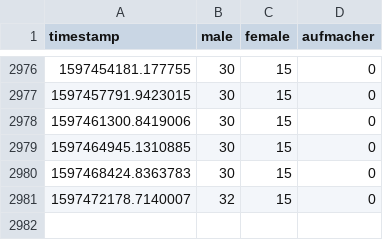
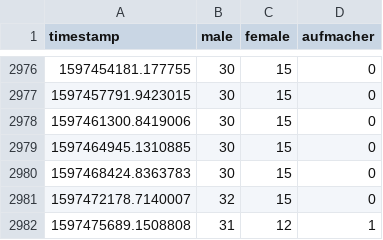
Before and after one commit to ninabcdefghi/automata2, a CSV file: homepage.csv, drawn as a sheet; only a part is shown, gaps mark what is left out.

```diff
--- a/homepage.csv
+++ b/homepage.csv
@@ -2981 +2981,2 @@ timestamp,male,female,aufmacher
 1597472178.7140007,32,15,0
+1597475689.1508808,31,12,1
```
Also changed, not shown: 1 other file.
